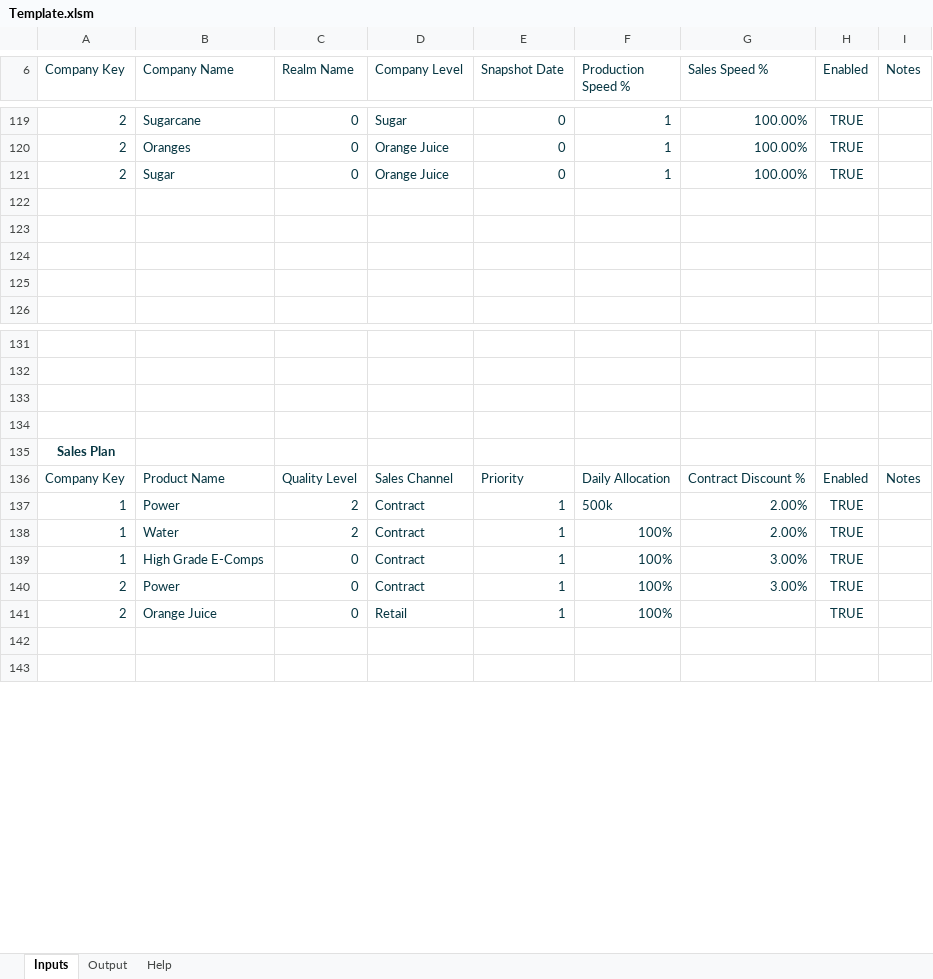
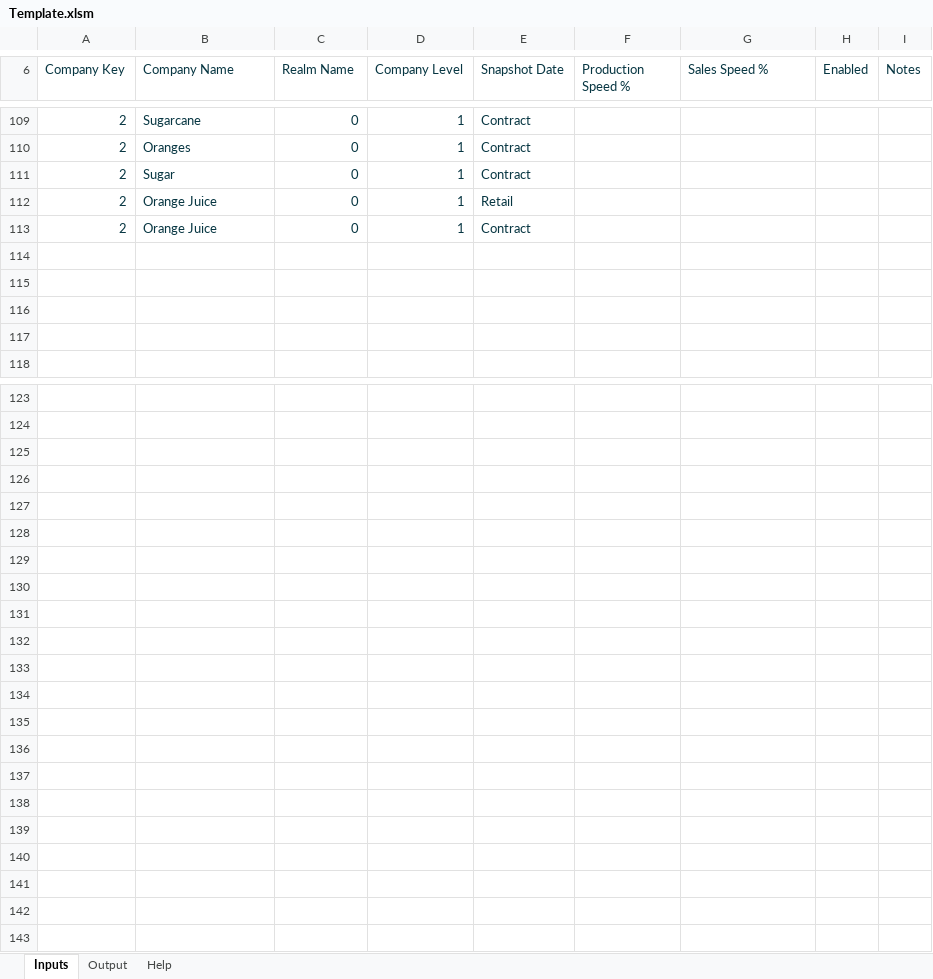
Before and after one commit to dandennison84/simco-planner, an Excel workbook: template/Template.xlsm, sheet Inputs, drawn as a sheet; only a part is shown, gaps mark what is left out; values as stored, in another font and other column widths than the file's, no borders; charts and pictures and table styles not drawn; addresses are those after the commit; the diff covers the shown part only; the diff names each change by its address in the sheet, - before the commit and + after, or states it on an @@ line.

Commit message:
feat: replace clearing model with priority-based channel allocation
- removed sales_plan, flow_plan, and allocation_policy
- introduced clearing_plan (long format: company×product×ql×priority×channel)
- added channel domain with can_source / can_sink behavior
- implemented clearing_allocation stage (priority grouping, direction-aware, deterministic)
- removed storage as explicit channel (now implicit remainder)
- added product_bom_consumption + balance stages
- established production_allocation → balance → clearing pipeline
- validated multi-channel same-priority splitting (even allocation)

```diff
--- a/template/Template.xlsm (sheet Inputs)
+++ b/template/Template.xlsm (sheet Inputs)
-D109 (Company Level): Sugar
+D109 (Company Level): 1
-E109:E111 (Snapshot Date): 0
+E109:E111 (Snapshot Date): Contract
-F109:F111 (Production Speed %): 1
+F109:F111 (Production Speed %): (empty)
-G109:G111 (Sales Speed %): 100.00%
+G109:G111 (Sales Speed %): (empty)
-H109:H111 (Enabled): TRUE
+H109:H111 (Enabled): (empty)
-D110:D111 (Company Level): Orange Juice
+D110:D111 (Company Level): 1
+row 112: 2 | Orange Juice | 0 | 1 | Retail
+row 113: 2 | Orange Juice | 0 | 1 | Contract
-A127 (Company Key): Sales Plan
+A127 (Company Key): (empty)
-row 128: Company Key | Product Name | Quality Level | Sales Channel | Priority | Daily Allocation | Contract Discount % | Enabled | Notes
+row 128: (empty)
-row 129: 1 | Power | 2 | Contract | 1 | 500k | 2.00% | TRUE
+row 129: (empty)
-row 130: 1 | Water | 2 | Contract | 1 | 100% | 2.00% | TRUE
+row 130: (empty)
-row 131: 1 | High Grade E-Comps | 0 | Contract | 1 | 100% | 3.00% | TRUE
+row 131: (empty)
-row 132: 2 | Power | 0 | Contract | 1 | 100% | 3.00% | TRUE
+row 132: (empty)
-row 133: 2 | Orange Juice | 0 | Retail | 1 | 100% |  | TRUE
+row 133: (empty)
+row 134: (empty)
+row 135: (empty)
+row 136: (empty)
+row 137: (empty)
+row 138: (empty)
+row 139: (empty)
+row 140: (empty)
+row 141: (empty)
```
Also changed, not shown: 7 added rows, 16 removed rows and 57 edited cells elsewhere in this sheet, sheet Output, 19 other files.
